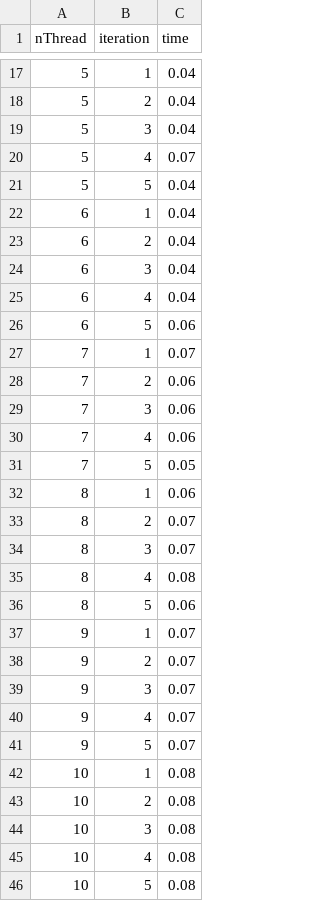
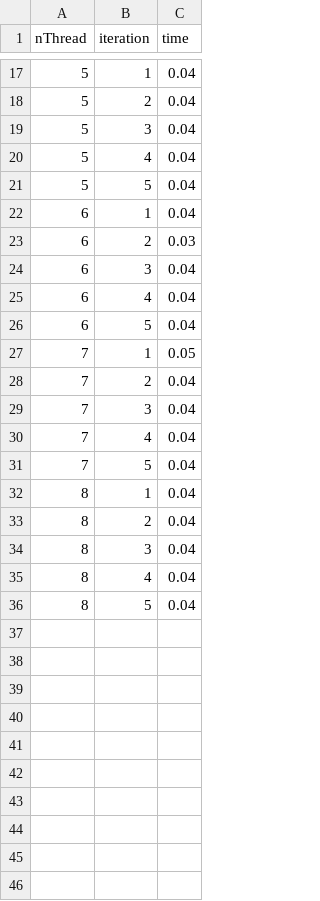
Before and after one commit to nicojmn/LINFO1252_multithread_project, a CSV file: time_results/csv/philosophers_posix.csv, drawn as a sheet; only a part is shown, gaps mark what is left out; the diff covers the shown part only.

```diff
--- a/time_results/csv/philosophers_posix.csv
+++ b/time_results/csv/philosophers_posix.csv
@@ -19,28 +19,18 @@ nThread,iteration,time
 5,3,0.04
-5,4,0.07
+5,4,0.04
 5,5,0.04
 6,1,0.04
-6,2,0.04
+6,2,0.03
 6,3,0.04
 6,4,0.04
-6,5,0.06
-7,1,0.07
-7,2,0.06
-7,3,0.06
-7,4,0.06
-7,5,0.05
-8,1,0.06
-8,2,0.07
-8,3,0.07
-8,4,0.08
-8,5,0.06
-9,1,0.07
-9,2,0.07
-9,3,0.07
-9,4,0.07
-9,5,0.07
-10,1,0.08
-10,2,0.08
-10,3,0.08
-10,4,0.08
-10,5,0.08
+6,5,0.04
+7,1,0.05
+7,2,0.04
+7,3,0.04
+7,4,0.04
+7,5,0.04
+8,1,0.04
+8,2,0.04
+8,3,0.04
+8,4,0.04
+8,5,0.04
```
Also changed, not shown: 10 removed rows and 4 edited cells elsewhere in this file, time_results/csv/philosophers_quickspin.csv, time_results/csv/producers-consumers_posix.csv, 17 other files.
